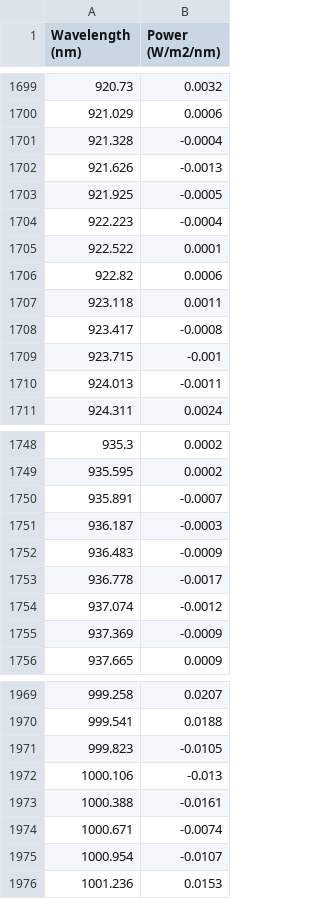
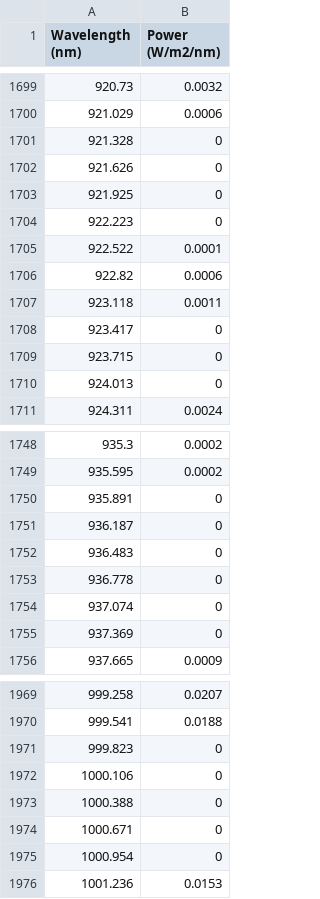
Before and after one commit to Yjiao14/PHY6000, a CSV file: 3 color LED.CSV, drawn as a sheet; only a part is shown, gaps mark what is left out; the diff covers the shown part only.

Commit message:
Update 3 color LED.CSV

```diff
--- a/3 color LED.CSV
+++ b/3 color LED.CSV
@@ -1700,6 +1700,6 @@ Wavelength (nm),Power (W/m2/nm)
 921.029,0.0006
-921.328,-0.0004
-921.626,-0.0013
-921.925,-0.0005
-922.223,-0.0004
+921.328,0
+921.626,0
+921.925,0
+922.223,0
 922.522,0.0001
@@ -1707,5 +1707,5 @@ Wavelength (nm),Power (W/m2/nm)
 923.118,0.0011
-923.417,-0.0008
-923.715,-0.001
-924.013,-0.0011
+923.417,0
+923.715,0
+924.013,0
 924.311,0.0024
@@ -1749,8 +1749,8 @@ Wavelength (nm),Power (W/m2/nm)
 935.595,0.0002
-935.891,-0.0007
-936.187,-0.0003
-936.483,-0.0009
-936.778,-0.0017
-937.074,-0.0012
-937.369,-0.0009
+935.891,0
+936.187,0
+936.483,0
+936.778,0
+937.074,0
+937.369,0
 937.665,0.0009
@@ -1970,7 +1970,7 @@ Wavelength (nm),Power (W/m2/nm)
 999.541,0.0188
-999.823,-0.0105
-1000.106,-0.013
-1000.388,-0.0161
-1000.671,-0.0074
-1000.954,-0.0107
+999.823,0
+1000.106,0
+1000.388,0
+1000.671,0
+1000.954,0
 1001.236,0.0153
```
Also changed, not shown: 68 edited cells elsewhere in this file.
